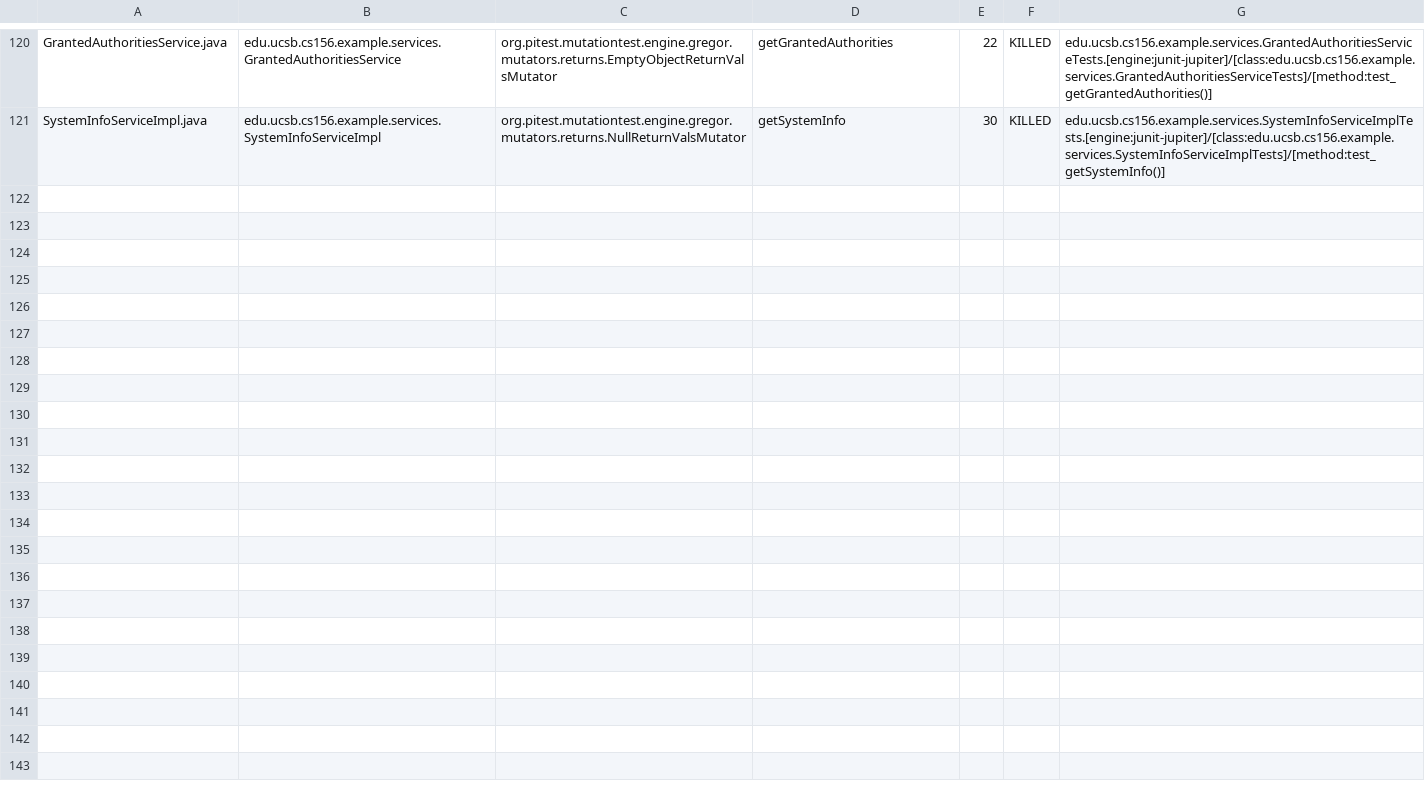
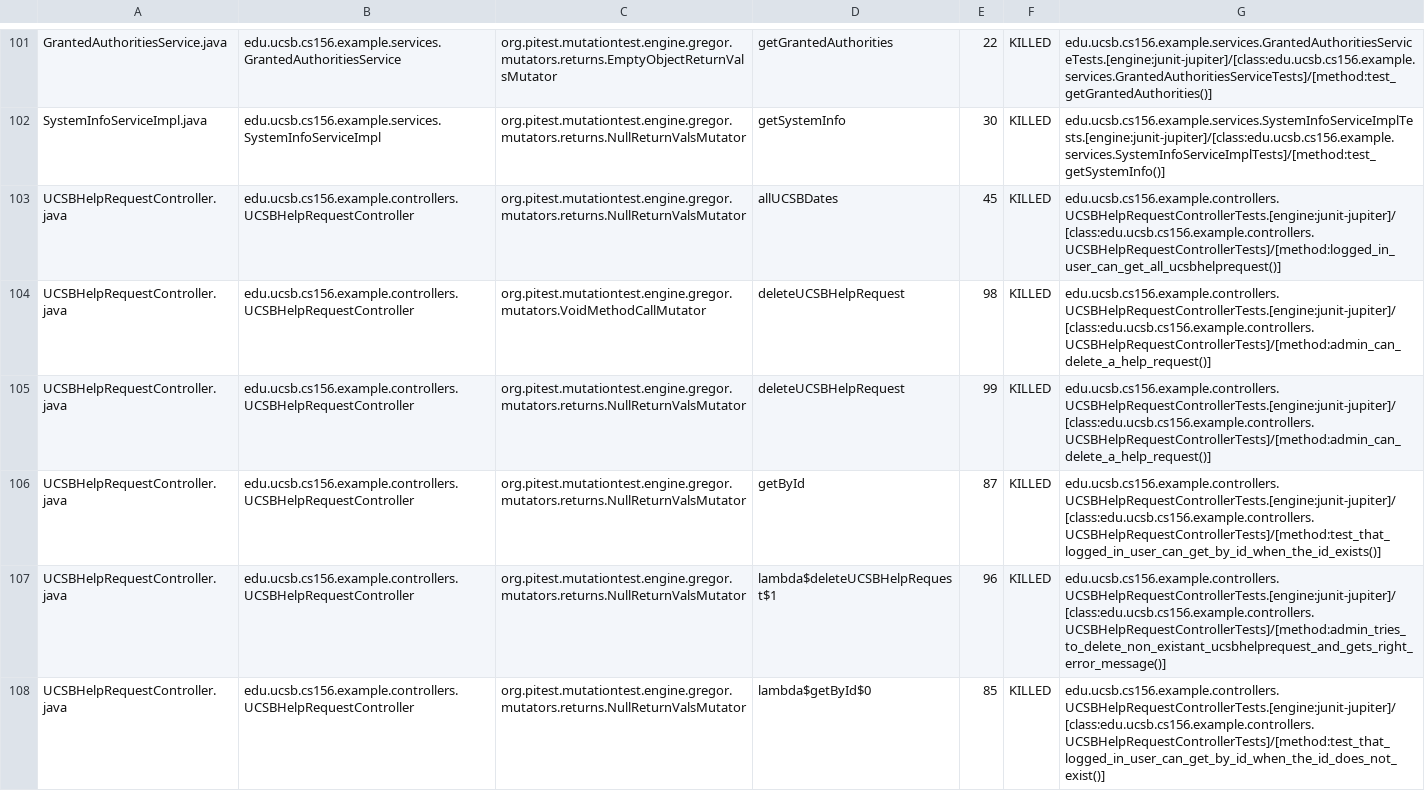
Before and after one commit to ucsb-cs156-s24/team02-s24-5pm-7, a CSV file: pitest/mutations.csv, drawn as a sheet; only a part is shown, gaps mark what is left out; the diff covers the shown part only.

Commit message:
Deploying to gh-pages from @ ucsb-cs156-s24/team02-s24-5pm-7@24427031535969fd85da61a2f0f40d25b73e32b5 🚀

```diff
--- a/pitest/mutations.csv
+++ b/pitest/mutations.csv
@@ -121 +102,7 @@ GrantedAuthoritiesService.java,edu.ucsb.cs156.example.services.GrantedAuthoritie
 SystemInfoServiceImpl.java,edu.ucsb.cs156.example.services.SystemInfoServiceImpl,org.pitest.mutationtest.engine.gregor.mutators.returns.NullReturnValsMutator,getSystemInfo,30,KILLED,edu.ucsb.cs156.example.services.SystemInfoServiceImplTests.[engine:junit-jupiter]/[class:edu.ucsb.cs156.example.services.SystemInfoServiceImplTests]/[method:test_getSystemInfo()]
+UCSBHelpRequestController.java,edu.ucsb.cs156.example.controllers.UCSBHelpRequestController,org.pitest.mutationtest.engine.gregor.mutators.returns.NullReturnValsMutator,allUCSBDates,45,KILLED,edu.ucsb.cs156.example.controllers.UCSBHelpRequestControllerTests.[engine:junit-jupiter]/[class:edu.ucsb.cs156.example.controllers.UCSBHelpRequestControllerTests]/[method:logged_in_user_can_get_all_ucsbhelprequest()]
+UCSBHelpRequestController.java,edu.ucsb.cs156.example.controllers.UCSBHelpRequestController,org.pitest.mutationtest.engine.gregor.mutators.VoidMethodCallMutator,deleteUCSBHelpRequest,98,KILLED,edu.ucsb.cs156.example.controllers.UCSBHelpRequestControllerTests.[engine:junit-jupiter]/[class:edu.ucsb.cs156.example.controllers.UCSBHelpRequestControllerTests]/[method:admin_can_delete_a_help_request()]
+UCSBHelpRequestController.java,edu.ucsb.cs156.example.controllers.UCSBHelpRequestController,org.pitest.mutationtest.engine.gregor.mutators.returns.NullReturnValsMutator,deleteUCSBHelpRequest,99,KILLED,edu.ucsb.cs156.example.controllers.UCSBHelpRequestControllerTests.[engine:junit-jupiter]/[class:edu.ucsb.cs156.example.controllers.UCSBHelpRequestControllerTests]/[method:admin_can_delete_a_help_request()]
+UCSBHelpRequestController.java,edu.ucsb.cs156.example.controllers.UCSBHelpRequestController,org.pitest.mutationtest.engine.gregor.mutators.returns.NullReturnValsMutator,getById,87,KILLED,edu.ucsb.cs156.example.controllers.UCSBHelpRequestControllerTests.[engine:junit-jupiter]/[class:edu.ucsb.cs156.example.controllers.UCSBHelpRequestControllerTests]/[method:test_that_logged_in_user_can_get_by_id_when_the_id_exists()]
+UCSBHelpRequestController.java,edu.ucsb.cs156.example.controllers.UCSBHelpRequestController,org.pitest.mutationtest.engine.gregor.mutators.returns.NullReturnValsMutator,lambda$deleteUCSBHelpRequest$1,96,KILLED,edu.ucsb.cs156.example.controllers.UCSBHelpRequestControllerTests.[engine:junit-jupiter]/[class:edu.ucsb.cs156.example.controllers.UCSBHelpRequestControllerTests]/[method:admin_tries_to_delete_non_existant_ucsbhelprequest_and_gets_right_error_message()]
+UCSBHelpRequestController.java,edu.ucsb.cs156.example.controllers.UCSBHelpRequestController,org.pitest.mutationtest.engine.gregor.mutators.returns.NullReturnValsMutator,lambda$getById$0,85,KILLED,edu.ucsb.cs156.example.controllers.UCSBHelpRequestControllerTests.[engine:junit-jupiter]/[class:edu.ucsb.cs156.example.controllers.UCSBHelpRequestControllerTests]/[method:test_that_logged_in_user_can_get_by_id_when_the_id_does_not_exist()]
```
Also changed, not shown: 8 added rows, 11 removed rows and 7 moved rows elsewhere in this file, 18 other files.
